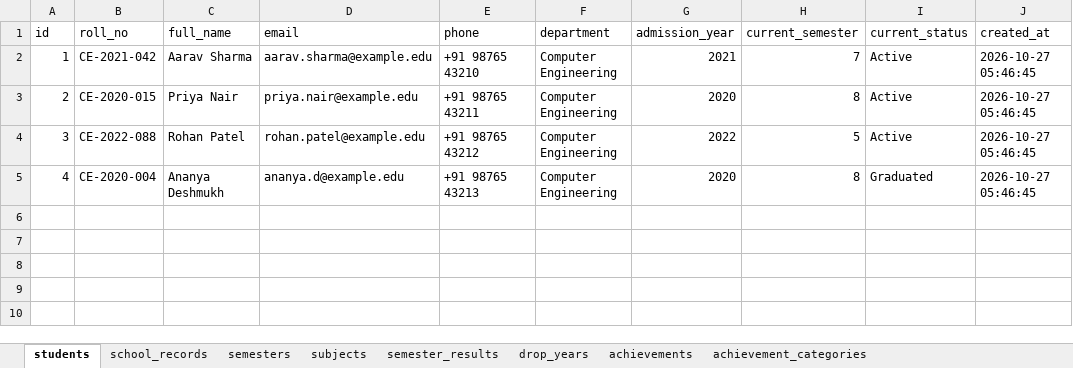
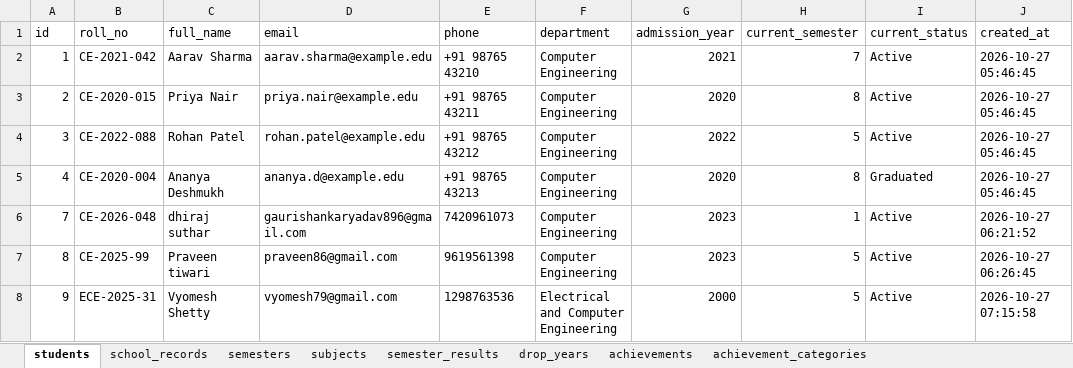
Before and after one commit to gaurishankar-commits/Student_progress.db, an Excel workbook: Student_Academic_Progression_Data.xlsx, sheet students, drawn as a sheet; values as stored, in another font and other column widths than the file's, no borders; the diff names each change by its address in the sheet, - before the commit and + after, or states it on an @@ line.

Commit message:
Auto-seed Dhiraj and Praveen and embed Google Sheets sync in Streamlit Cloud

```diff
--- a/Student_Academic_Progression_Data.xlsx (sheet students)
+++ b/Student_Academic_Progression_Data.xlsx (sheet students)
+row 6: 7 | CE-2026-048 | dhiraj suthar | gaurishankaryadav896@gmail.com | 7420961073 | Computer Engineering | 2023 | 1 | Active | 2026-10-27 06:21:52
+row 7: 8 | CE-2025-99 | Praveen tiwari | praveen86@gmail.com | 9619561398 | Computer Engineering | 2023 | 5 | Active | 2026-10-27 06:26:45
+row 8: 9 | ECE-2025-31 | Vyomesh Shetty | vyomesh79@gmail.com | 1298763536 | Electrical and Computer Engineering | 2000 | 5 | Active | 2026-10-27 07:15:58
```
Also changed, not shown: sheet school_records, 2 other files.
